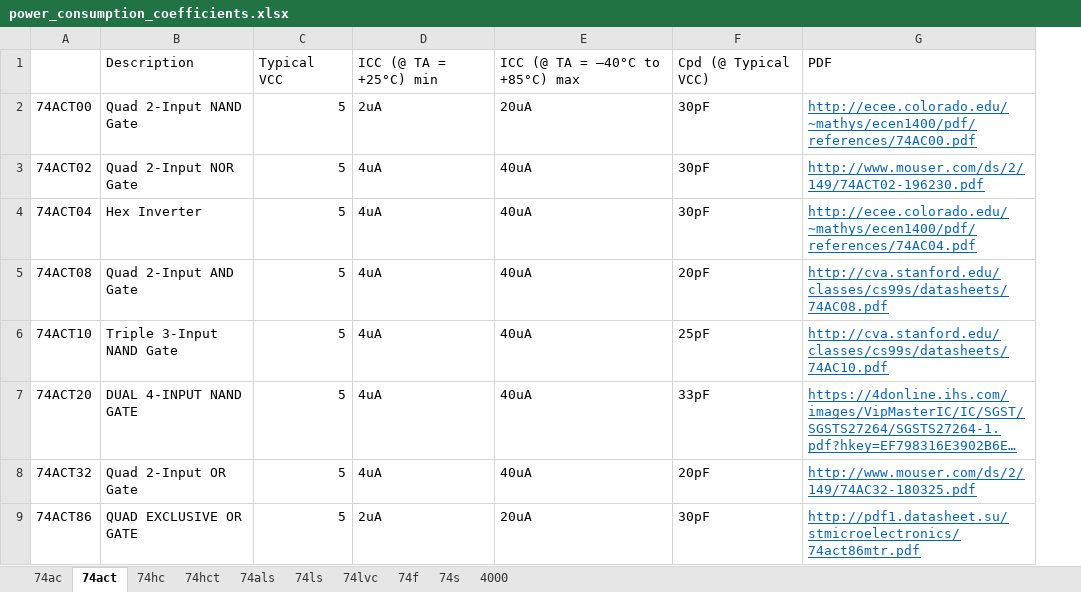
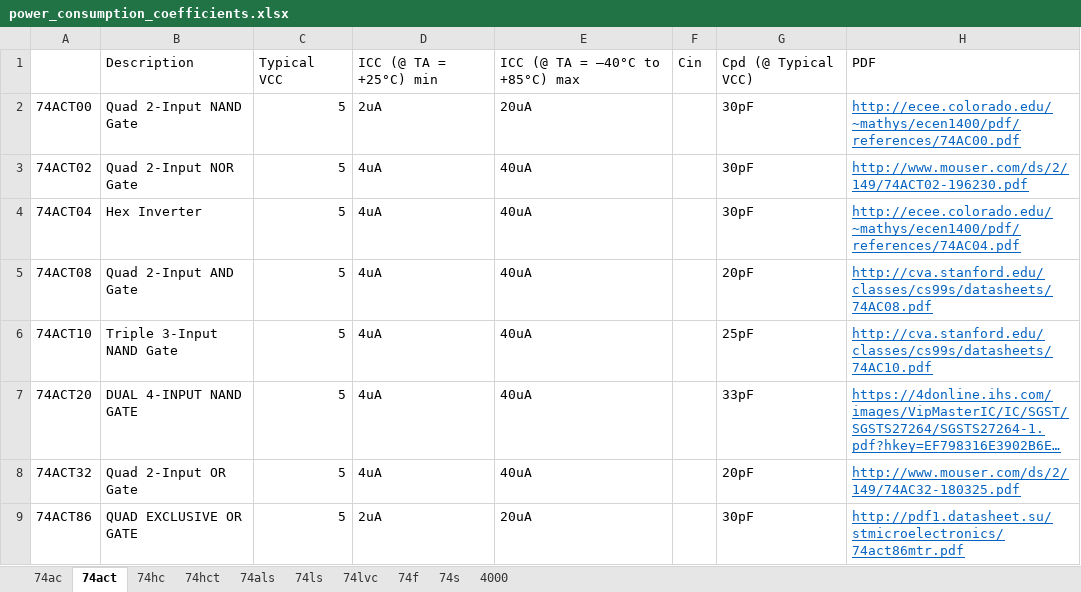
Before and after one commit to helloworld1983/ELib, an Excel workbook: src/PELib/power_consumption_coefficients.xlsx, sheet 74act, drawn as a sheet; long unchanged cells end in …; values as stored, in another font and other column widths than the file's, no borders; the diff names each change by its address in the sheet, - before the commit and + after, or states it on an @@ line.

```diff
--- a/src/PELib/power_consumption_coefficients.xlsx (sheet 74act)
+++ b/src/PELib/power_consumption_coefficients.xlsx (sheet 74act)
+column F, row 1: Cin
```
Also changed, not shown: sheet 74ac, 1 other file.
